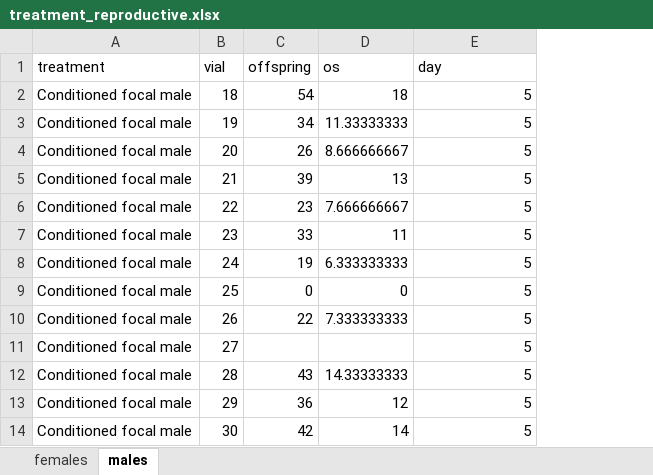
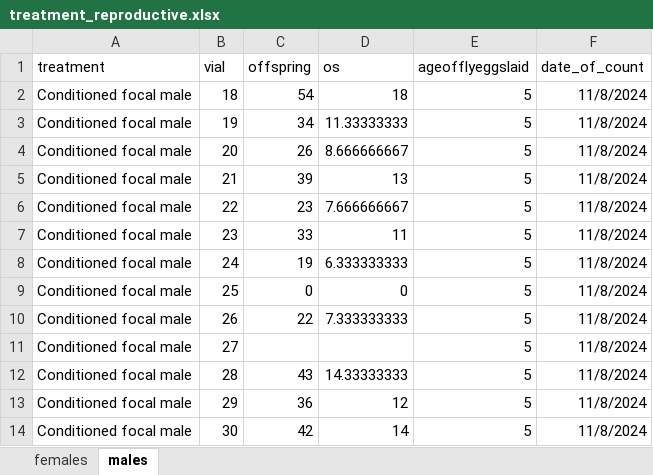
Before and after one commit to katherinemillar02/microbial-impacts-on-dietary-choice-in-drosophila-melanogaster, an Excel workbook: data/fitness_development/treatment_reproductive.xlsx, sheet males, drawn as a sheet; only a part is shown; values as stored, in another font and other column widths than the file's, no borders; the diff covers the shown part only; the diff names each change by its address in the sheet, - before the commit and + after, or states it on an @@ line.

Commit message:
Updating data files

```diff
--- a/data/fitness_development/treatment_reproductive.xlsx (sheet males)
+++ b/data/fitness_development/treatment_reproductive.xlsx (sheet males)
+column F (date_of_count), rows 2-14: all 11/8/2024
-E1: day
+E1: ageofflyeggslaid
```
Also changed, not shown: 212 added rows elsewhere in this sheet, sheet females, data/fitness_development/adulttraits_lifespan.xlsx.
